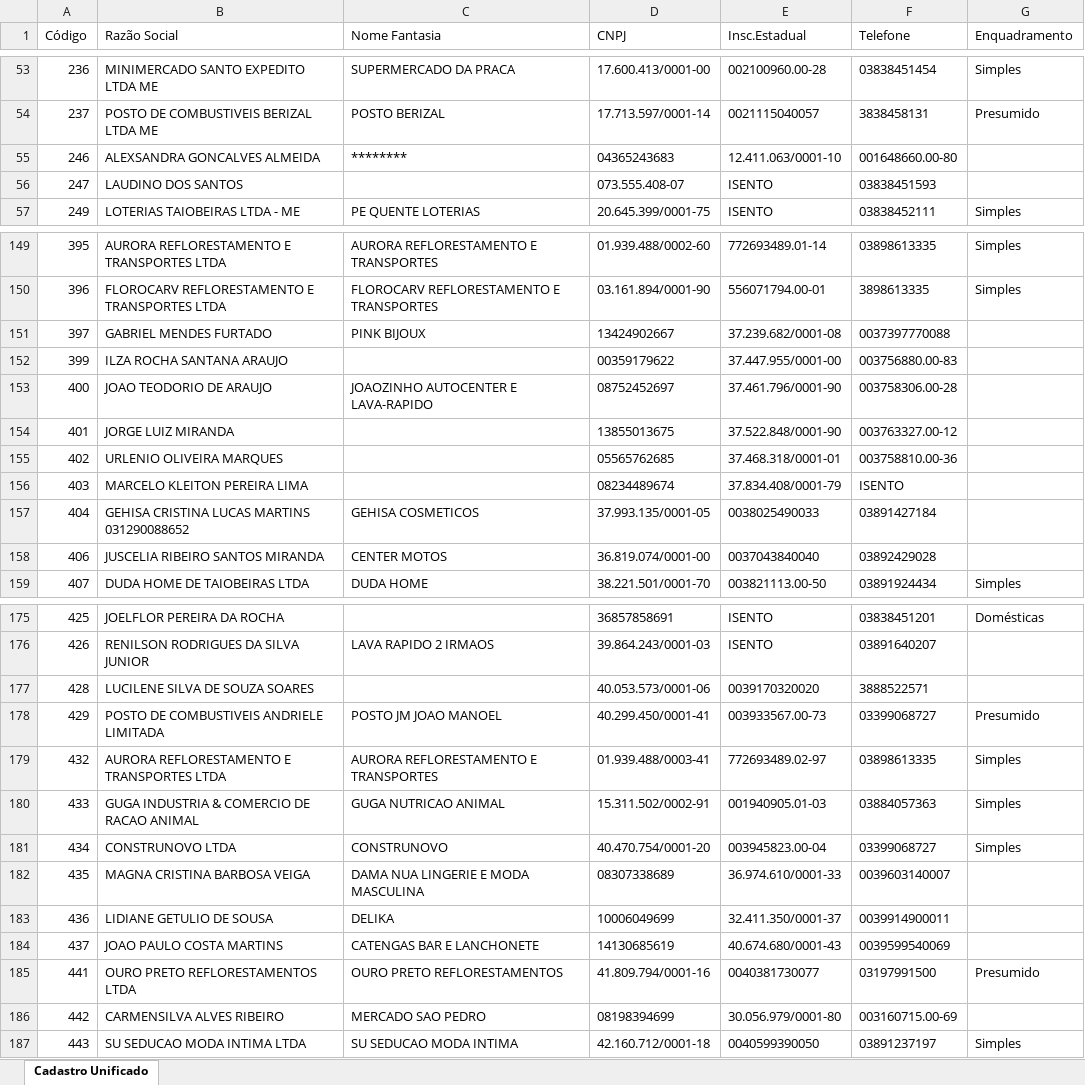
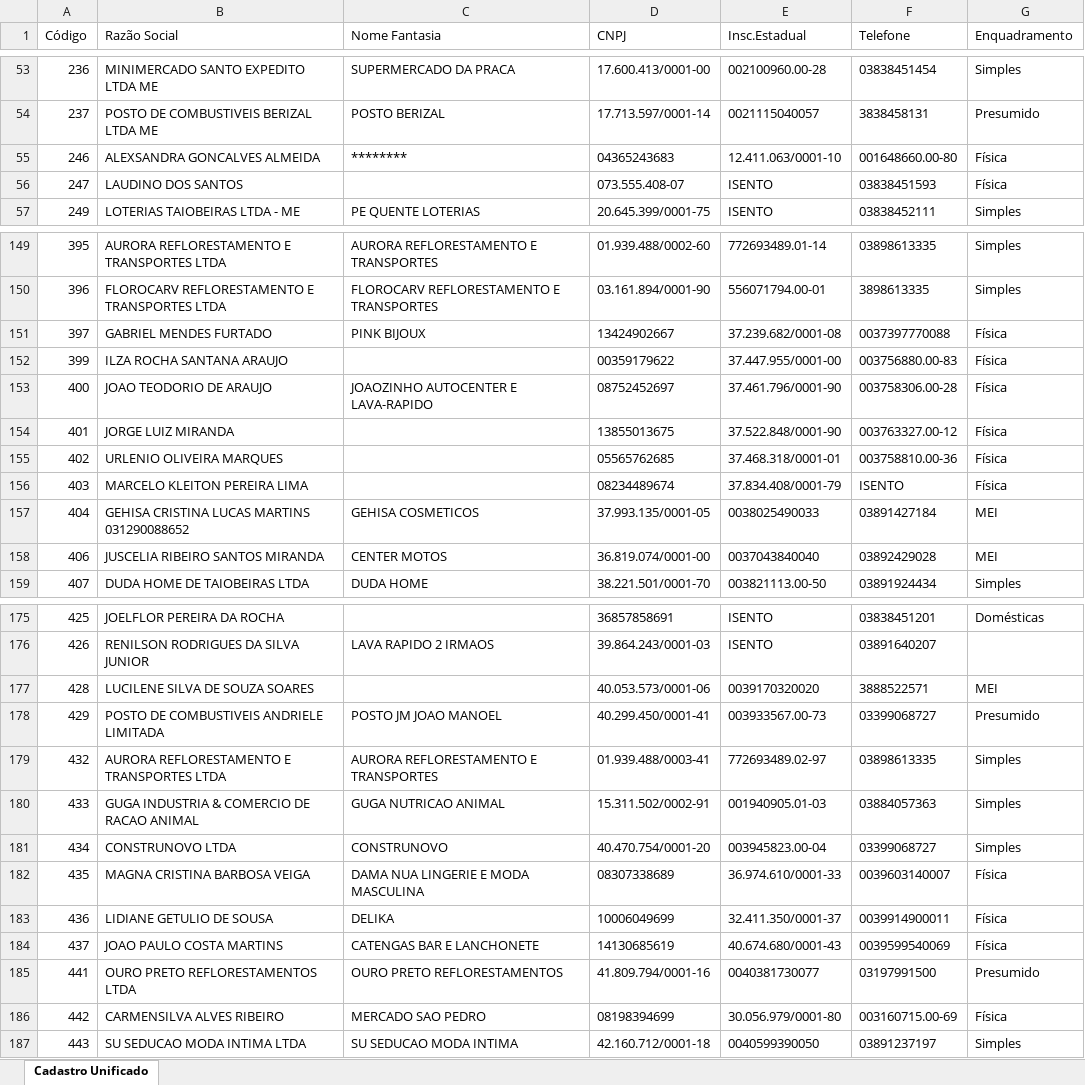
Before and after one commit to nilmaadvancedsystems/claudio, an Excel workbook: necessario para o claude/dados agentes/cadastro_empresas_unificado.xlsx, sheet Cadastro Unificado, drawn as a sheet; only a part is shown, gaps mark what is left out; values as stored, in another font and other column widths than the file's, no borders; the diff covers the shown part only; the diff names each change by its address in the sheet, - before the commit and + after, or states it on an @@ line.

```diff
--- a/necessario para o claude/dados agentes/cadastro_empresas_unificado.xlsx (sheet Cadastro Unificado)
+++ b/necessario para o claude/dados agentes/cadastro_empresas_unificado.xlsx (sheet Cadastro Unificado)
-G55:G56 (Enquadramento): (empty)
+G55:G56 (Enquadramento): Física
-G151:G156 (Enquadramento): (empty)
+G151:G156 (Enquadramento): Física
-G157:G158 (Enquadramento): (empty)
+G157:G158 (Enquadramento): MEI
-G177 (Enquadramento): (empty)
+G177 (Enquadramento): MEI
-G182:G184 (Enquadramento): (empty)
+G182:G184 (Enquadramento): Física
-G186 (Enquadramento): (empty)
+G186 (Enquadramento): Física
```
Also changed, not shown: 63 edited cells elsewhere in this sheet.
